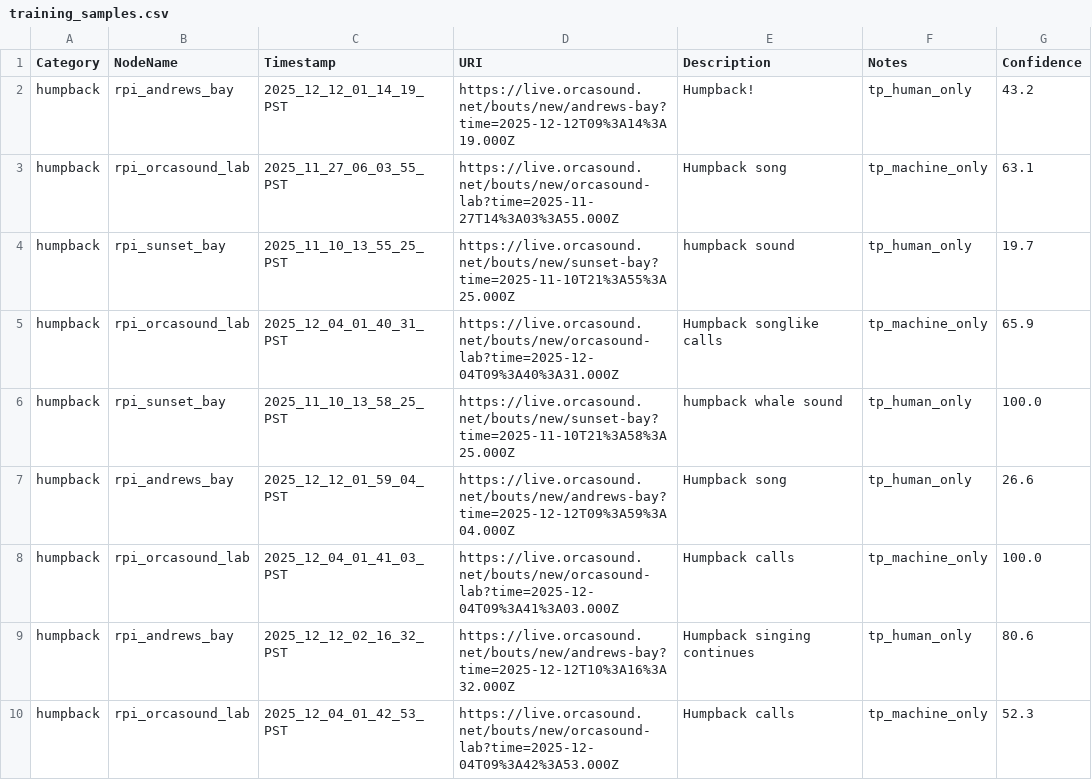
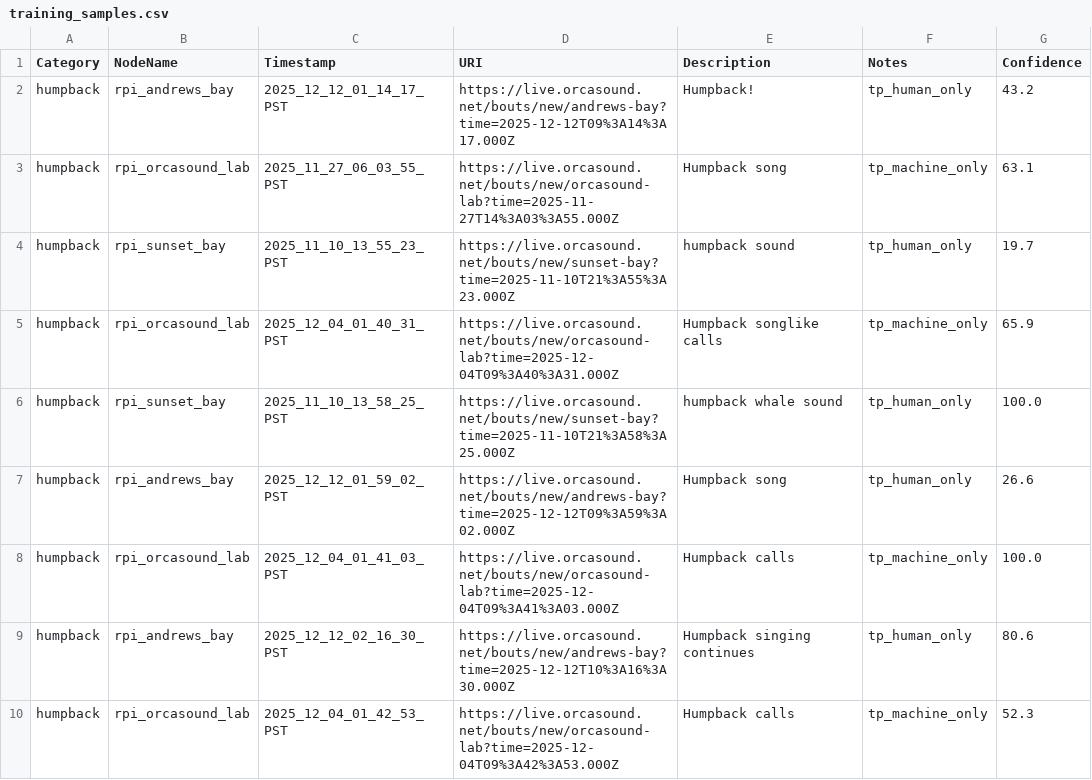
Before and after one commit to orcasound/pods-ai, a CSV file: ModelTraining/output/csv/training_samples.csv, drawn as a sheet; only a part is shown; the diff covers the shown part only.

Commit message:
Fix timestamp calculations
Signed-off-by: Dave Thaler <dthaler1968@gmail.com>

```diff
--- a/ModelTraining/output/csv/training_samples.csv
+++ b/ModelTraining/output/csv/training_samples.csv
@@ -1,10 +1,10 @@
 Category,NodeName,Timestamp,URI,Description,Notes,Confidence
-humpback,rpi_andrews_bay,2025_12_12_01_14_19_PST,https://live.orcasound.net/bouts/new/andrews-bay?time=2025-12-12T09%3A14%3A19.000Z,Humpback!,tp_human_only,43.2
+humpback,rpi_andrews_bay,2025_12_12_01_14_17_PST,https://live.orcasound.net/bouts/new/andrews-bay?time=2025-12-12T09%3A14%3A17.000Z,Humpback!,tp_human_only,43.2
 humpback,rpi_orcasound_lab,2025_11_27_06_03_55_PST,https://live.orcasound.net/bouts/new/orcasound-lab?time=2025-11-27T14%3A03%3A55.000Z,Humpback song,tp_machine_only,63.1
-humpback,rpi_sunset_bay,2025_11_10_13_55_25_PST,https://live.orcasound.net/bouts/new/sunset-bay?time=2025-11-10T21%3A55%3A25.000Z,humpback sound,tp_human_only,19.7
+humpback,rpi_sunset_bay,2025_11_10_13_55_23_PST,https://live.orcasound.net/bouts/new/sunset-bay?time=2025-11-10T21%3A55%3A23.000Z,humpback sound,tp_human_only,19.7
 humpback,rpi_orcasound_lab,2025_12_04_01_40_31_PST,https://live.orcasound.net/bouts/new/orcasound-lab?time=2025-12-04T09%3A40%3A31.000Z,Humpback songlike calls,tp_machine_only,65.9
 humpback,rpi_sunset_bay,2025_11_10_13_58_25_PST,https://live.orcasound.net/bouts/new/sunset-bay?time=2025-11-10T21%3A58%3A25.000Z,humpback whale sound,tp_human_only,100.0
-humpback,rpi_andrews_bay,2025_12_12_01_59_04_PST,https://live.orcasound.net/bouts/new/andrews-bay?time=2025-12-12T09%3A59%3A04.000Z,Humpback song,tp_human_only,26.6
+humpback,rpi_andrews_bay,2025_12_12_01_59_02_PST,https://live.orcasound.net/bouts/new/andrews-bay?time=2025-12-12T09%3A59%3A02.000Z,Humpback song,tp_human_only,26.6
 humpback,rpi_orcasound_lab,2025_12_04_01_41_03_PST,https://live.orcasound.net/bouts/new/orcasound-lab?time=2025-12-04T09%3A41%3A03.000Z,Humpback calls,tp_machine_only,100.0
-humpback,rpi_andrews_bay,2025_12_12_02_16_32_PST,https://live.orcasound.net/bouts/new/andrews-bay?time=2025-12-12T10%3A16%3A32.000Z,Humpback singing continues,tp_human_only,80.6
+humpback,rpi_andrews_bay,2025_12_12_02_16_30_PST,https://live.orcasound.net/bouts/new/andrews-bay?time=2025-12-12T10%3A16%3A30.000Z,Humpback singing continues,tp_human_only,80.6
 humpback,rpi_orcasound_lab,2025_12_04_01_42_53_PST,https://live.orcasound.net/bouts/new/orcasound-lab?time=2025-12-04T09%3A42%3A53.000Z,Humpback calls,tp_machine_only,52.3
```
Also changed, not shown: 24 edited cells elsewhere in this file, 2 other files.
